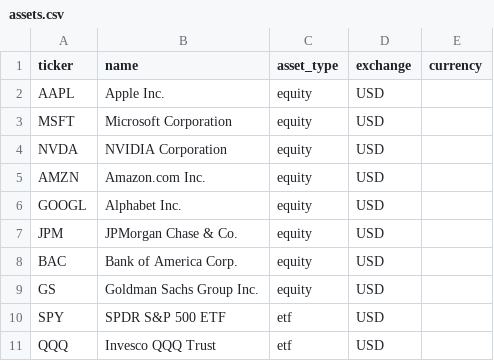
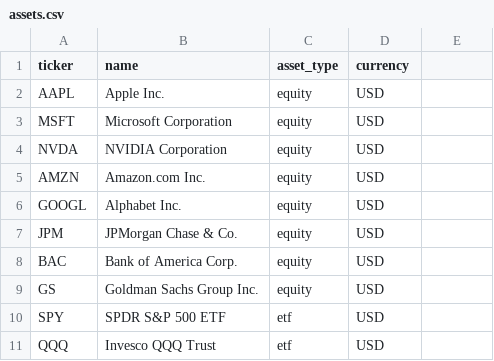
Before and after one commit to OnurSahabi/Omni-Finance-Data-Engine, a CSV file: data/assets.csv, drawn as a sheet.

Commit message:
Update assets.csv

```diff
--- a/data/assets.csv
+++ b/data/assets.csv
@@ -1,2 +1,2 @@
-ticker,name,asset_type,exchange,currency
+ticker,name,asset_type,currency
 AAPL,Apple Inc.,equity,USD
```
